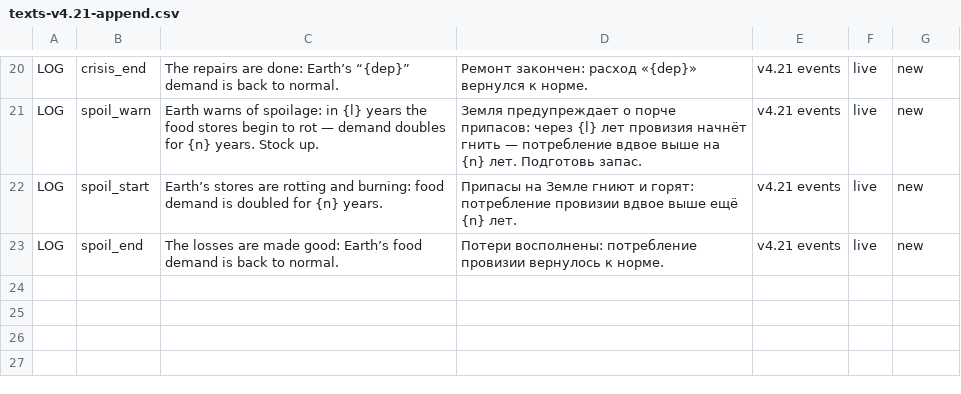
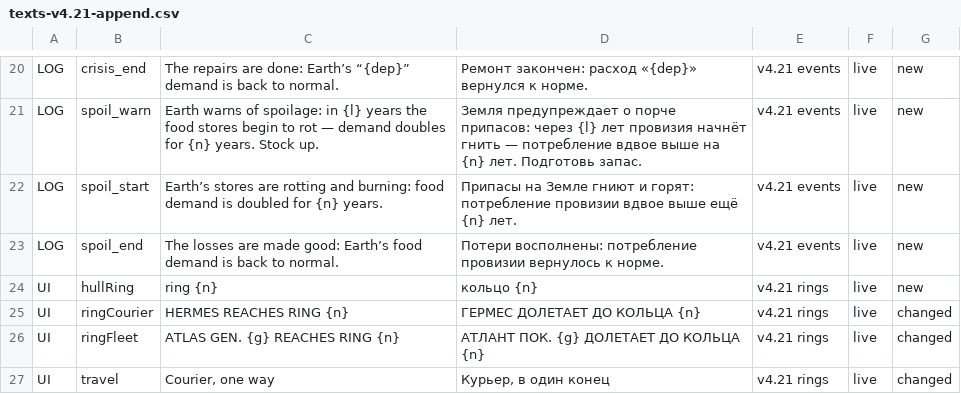
Before and after one commit to bakenton/last-berth, a CSV file: texts/texts-v4.21-append.csv, drawn as a sheet; only a part is shown, gaps mark what is left out.

```diff
--- a/texts/texts-v4.21-append.csv
+++ b/texts/texts-v4.21-append.csv
@@ -23 +23,5 @@ LOG,spoil_start,Earth’s stores are rotting and burning: food demand is doubled
 LOG,spoil_end,The losses are made good: Earth’s food demand is back to normal.,Потери восполнены: потребление провизии вернулось к норме.,v4.21 events,live,new
+UI,hullRing,ring {n},кольцо {n},v4.21 rings,live,new
+UI,ringCourier,HERMES REACHES RING {n},ГЕРМЕС ДОЛЕТАЕТ ДО КОЛЬЦА {n},v4.21 rings,live,changed
+UI,ringFleet,ATLAS GEN. {g} REACHES RING {n},АТЛАНТ ПОК. {g} ДОЛЕТАЕТ ДО КОЛЬЦА {n},v4.21 rings,live,changed
+UI,travel,"Courier, one way","Курьер, в один конец",v4.21 rings,live,changed
```
Also changed, not shown: work/changed-texts.tsv, work/new-texts.tsv, 10 other files.
